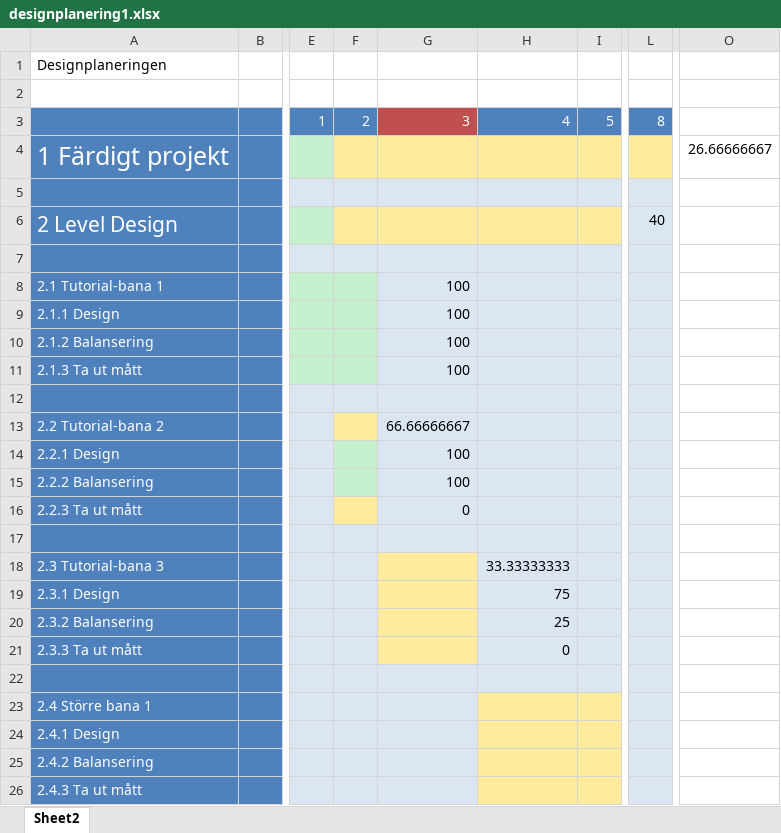
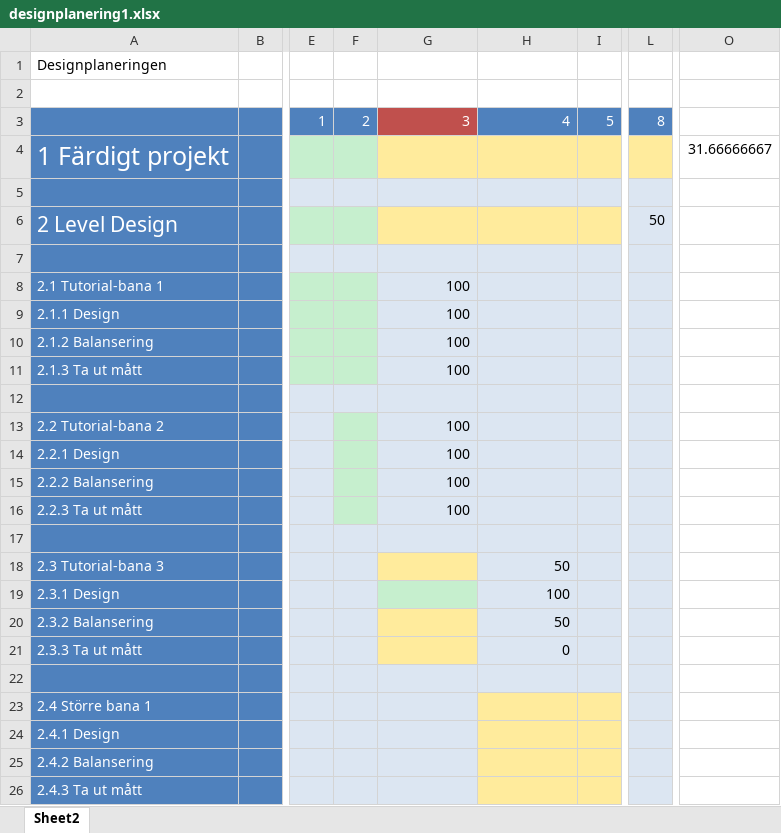
Before and after one commit to Dahlqvist/Spelprojekt1, an Excel workbook: Design/designplanering1.xlsx, sheet Sheet2, drawn as a sheet; only a part is shown, gaps mark what is left out; values as stored, in another font and other column widths than the file's, no borders; the diff names each change by its address in the sheet, - before the commit and + after, or states it on an @@ line.

Commit message:
design uppd 29e jan

```diff
--- a/Design/designplanering1.xlsx (sheet Sheet2)
+++ b/Design/designplanering1.xlsx (sheet Sheet2)
-F4 fill: #FFEB9C
+F4 fill: #C6EFCE
-O4: 26.66666667
+O4: 31.66666667
-F6 fill: #FFEB9C
+F6 fill: #C6EFCE
-L6: 40
+L6: 50
-F13 fill: #FFEB9C
+F13 fill: #C6EFCE
-G13: 66.66666667
+G13: 100
-F16 fill: #FFEB9C
+F16 fill: #C6EFCE
-G16: 0
+G16: 100
-H18: 33.33333333
+H18: 50
-G19 fill: #FFEB9C
+G19 fill: #C6EFCE
-H19: 75
+H19: 100
-H20: 25
+H20: 50
```
Also changed, not shown: 27 other files.
